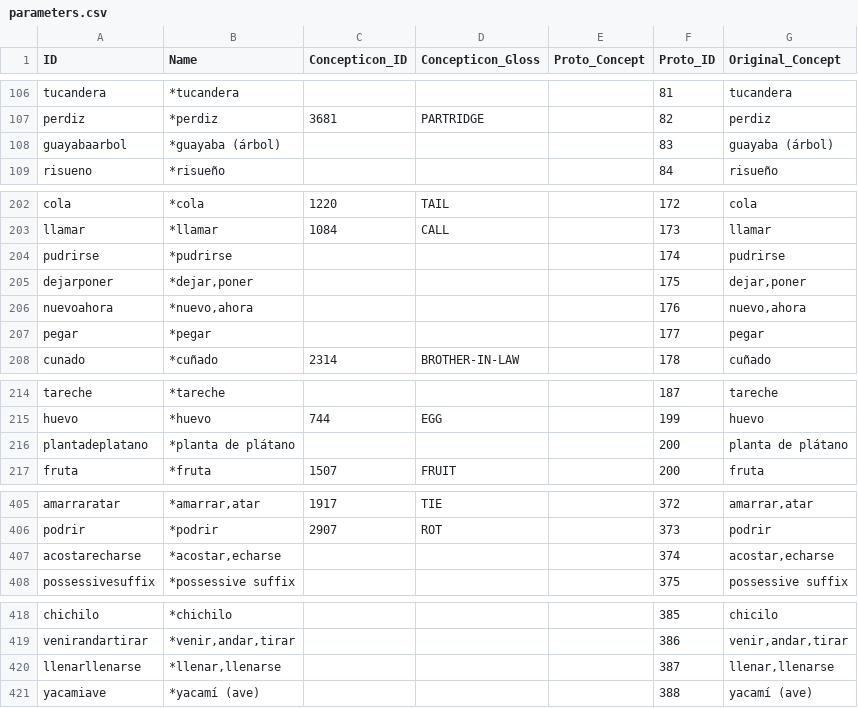
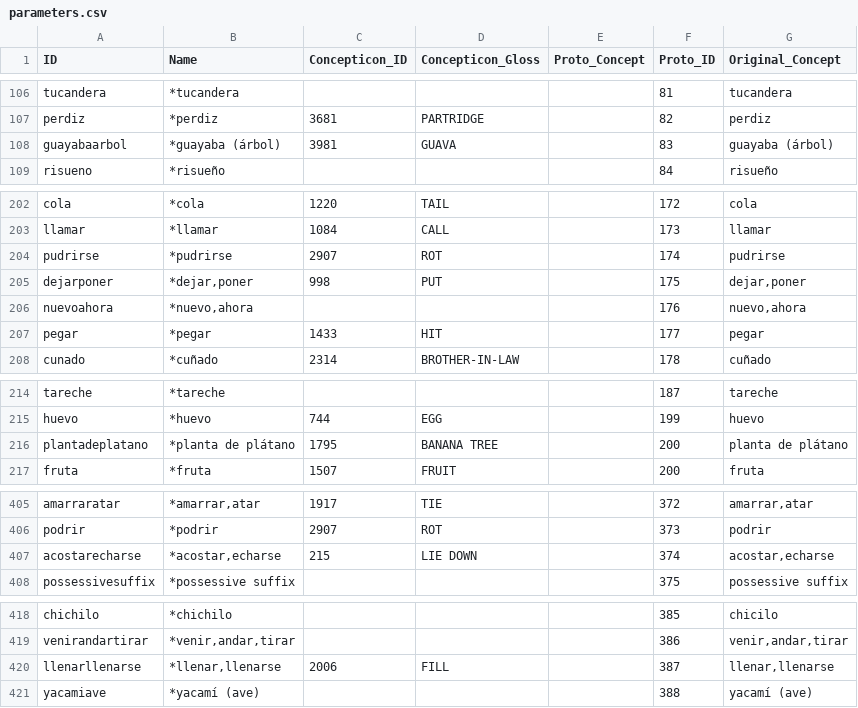
Before and after one commit to pano-takanan-history/girardprototakanan, a CSV file: cldf/parameters.csv, drawn as a sheet; only a part is shown, gaps mark what is left out; the diff covers the shown part only.

```diff
--- a/cldf/parameters.csv
+++ b/cldf/parameters.csv
@@ -107,3 +107,3 @@ tucandera,*tucandera,,,,81,tucandera
 perdiz,*perdiz,3681,PARTRIDGE,,82,perdiz
-guayabaarbol,*guayaba (árbol),,,,83,guayaba (árbol)
+guayabaarbol,*guayaba (árbol),3981,GUAVA,,83,guayaba (árbol)
 risueno,*risueño,,,,84,risueño
@@ -203,6 +203,6 @@ cola,*cola,1220,TAIL,,172,cola
 llamar,*llamar,1084,CALL,,173,llamar
-pudrirse,*pudrirse,,,,174,pudrirse
-dejarponer,"*dejar,poner",,,,175,"dejar,poner"
+pudrirse,*pudrirse,2907,ROT,,174,pudrirse
+dejarponer,"*dejar,poner",998,PUT,,175,"dejar,poner"
 nuevoahora,"*nuevo,ahora",,,,176,"nuevo,ahora"
-pegar,*pegar,,,,177,pegar
+pegar,*pegar,1433,HIT,,177,pegar
 cunado,*cuñado,2314,BROTHER-IN-LAW,,178,cuñado
@@ -215,3 +215,3 @@ tareche,*tareche,,,,187,tareche
 huevo,*huevo,744,EGG,,199,huevo
-plantadeplatano,*planta de plátano,,,,200,planta de plátano
+plantadeplatano,*planta de plátano,1795,BANANA TREE,,200,planta de plátano
 fruta,*fruta,1507,FRUIT,,200,fruta
@@ -406,3 +406,3 @@ amarraratar,"*amarrar,atar",1917,TIE,,372,"amarrar,atar"
 podrir,*podrir,2907,ROT,,373,podrir
-acostarecharse,"*acostar,echarse",,,,374,"acostar,echarse"
+acostarecharse,"*acostar,echarse",215,LIE DOWN,,374,"acostar,echarse"
 possessivesuffix,*possessive suffix,,,,375,possessive suffix
@@ -419,3 +419,3 @@ chichilo,*chichilo,,,,385,chicilo
 venirandartirar,"*venir,andar,tirar",,,,386,"venir,andar,tirar"
-llenarllenarse,"*llenar,llenarse",,,,387,"llenar,llenarse"
+llenarllenarse,"*llenar,llenarse",2006,FILL,,387,"llenar,llenarse"
 yacamiave,*yacamí (ave),,,,388,yacamí (ave)
```
Also changed, not shown: 4 edited cells elsewhere in this file, cldf/forms.csv, etc/proto_concepts.tsv, 9 other files.
